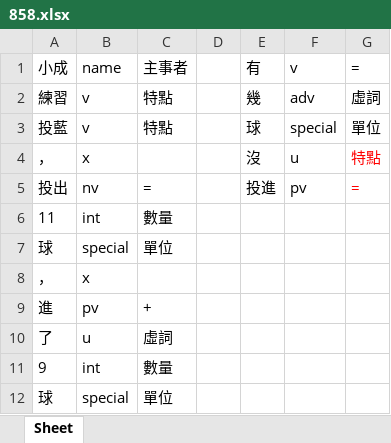
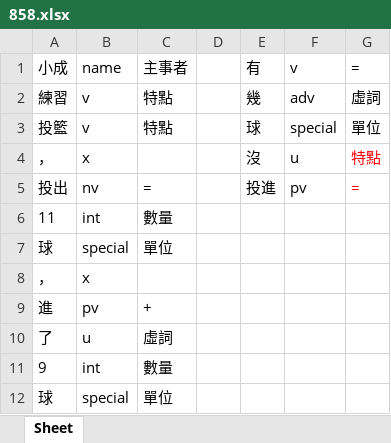
Before and after one commit to LakeFishing/ai-lab, an Excel workbook: data_excel/858.xlsx, sheet Sheet, drawn as a sheet; values as stored, in another font and other column widths than the file's, no borders; the diff names each change by its address in the sheet, - before the commit and + after, or states it on an @@ line.

```diff
--- a/data_excel/858.xlsx (sheet Sheet)
+++ b/data_excel/858.xlsx (sheet Sheet)
-A3: 投藍
+A3: 投籃
```
Also changed, not shown: 14 other files.
